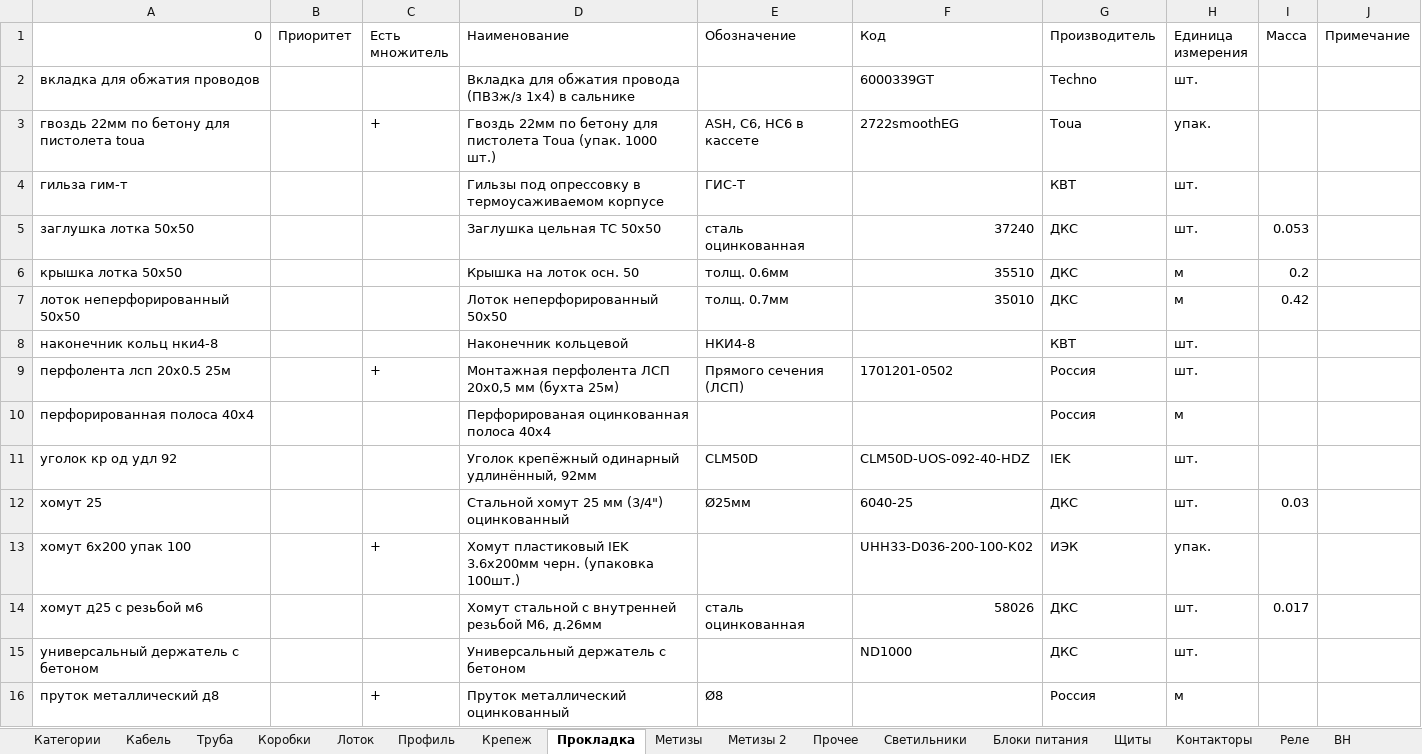
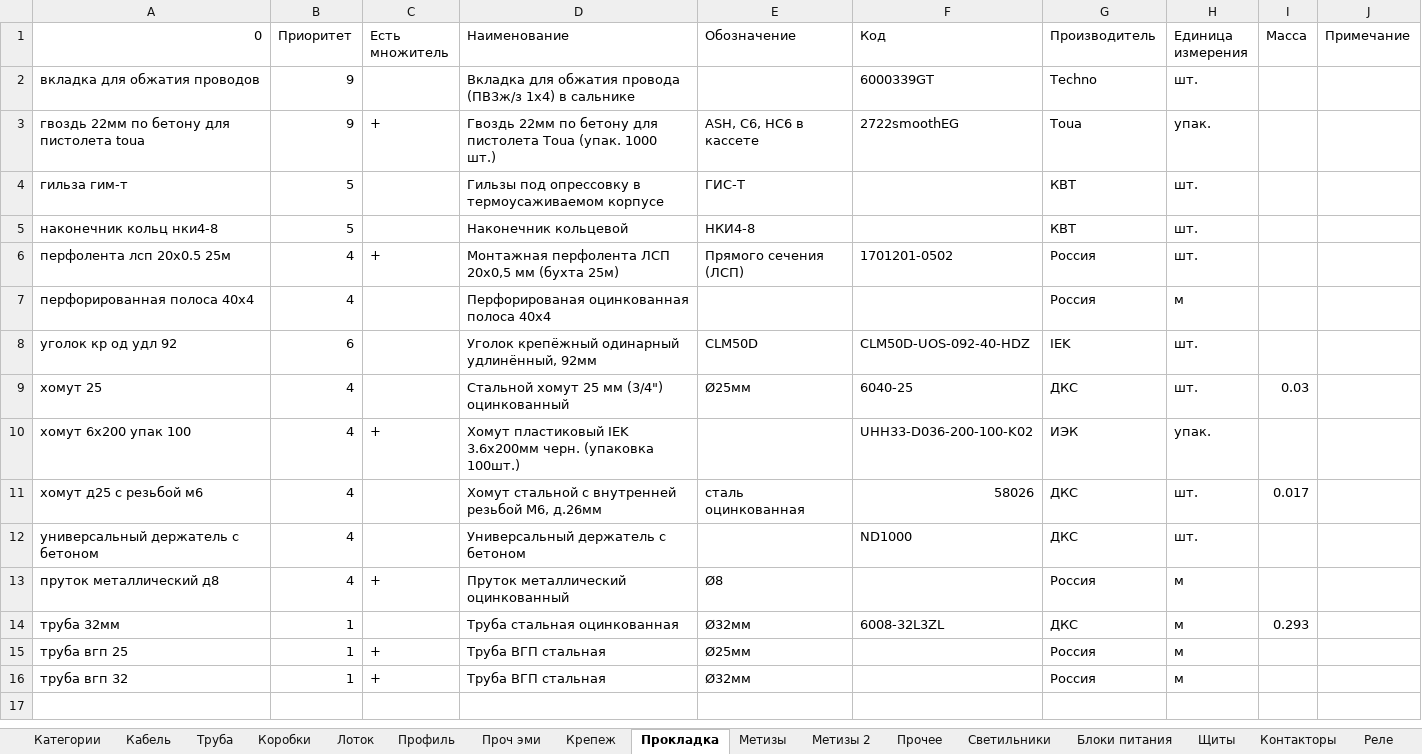
Before and after one commit to Glasssparrow/specification, an Excel workbook: Library.xlsx, sheet Прокладка, drawn as a sheet; values as stored, in another font and other column widths than the file's, no borders; removed rows and columns are numbered as before the commit, all else as after; the diff names each change by its address in the sheet, - before the commit and + after, or states it on an @@ line.

```diff
--- a/Library.xlsx (sheet Прокладка)
+++ b/Library.xlsx (sheet Прокладка)
+sheet tab: Проч эми
-B2:B3 (Приоритет): (empty)
+B2:B3 (Приоритет): 9
-B4 (Приоритет): (empty)
+B4 (Приоритет): 5
-row 5: заглушка лотка 50х50 |  |  | Заглушка цельная ТС 50х50 | сталь оцинкованная | 37240 | ДКС | шт. | 0.053
-row 6: крышка лотка 50х50 |  |  | Крышка на лоток осн. 50 | толщ. 0.6мм | 35510 | ДКС | м | 0.2
-row 7: лоток неперфорированный 50х50 |  |  | Лоток неперфорированный 50х50 | толщ. 0.7мм | 35010 | ДКС | м | 0.42
-B5 (Приоритет): (empty)
+B5 (Приоритет): 5
-B6:B7 (Приоритет): (empty)
+B6:B7 (Приоритет): 4
-B8 (Приоритет): (empty)
+B8 (Приоритет): 6
-B9:B13 (Приоритет): (empty)
+B9:B13 (Приоритет): 4
+row 14: труба 32мм | 1 |  | Труба стальная оцинкованная | Ø32мм | 6008-32L3ZL | ДКС | м | 0.293
+row 15: труба вгп 25 | 1 | + | Труба ВГП стальная | Ø25мм |  | Россия | м
+row 16: труба вгп 32 | 1 | + | Труба ВГП стальная | Ø32мм |  | Россия | м
```
Also changed, not shown: sheet Прочее, sheet Труба, sheet Крепеж, sheet Метизы 2, sheet Кабель, sheet Метизы, 1 more sheet, other sheet tabs, 2 other files.
